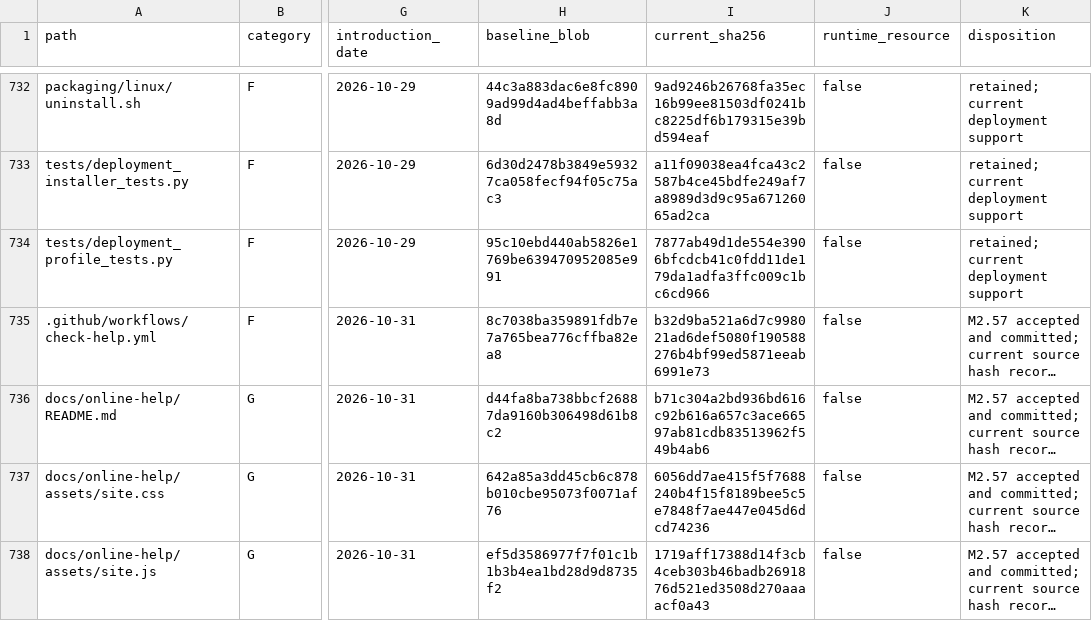
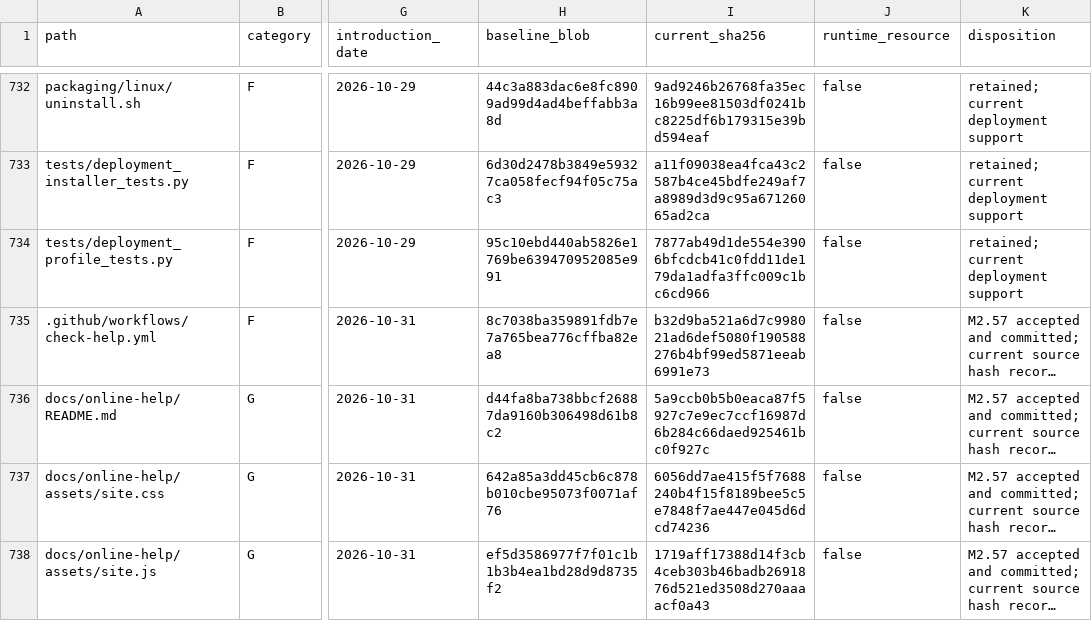
Before and after one commit to RFStateSide/RayNmeaSimulator, a CSV file: docs/provenance-inventory.csv, drawn as a sheet; only a part is shown, gaps mark what is left out; long unchanged cells end in …; the diff covers the shown part only; the diff names each change by its address in the sheet, - before the commit and + after, or states it on an @@ line.

```diff
--- a/docs/provenance-inventory.csv
+++ b/docs/provenance-inventory.csv
-I736 (current_sha256): b71c304a2bd936bd616c92b616a657c3ace66597ab81cdb83513962f549b4ab6
+I736 (current_sha256): 5a9ccb0b5b0eaca87f5927c7e9ec7ccf16987d6b284c66daed925461bc0f927c
```
Also changed, not shown: 1 added row elsewhere in this file, 2 other files.
